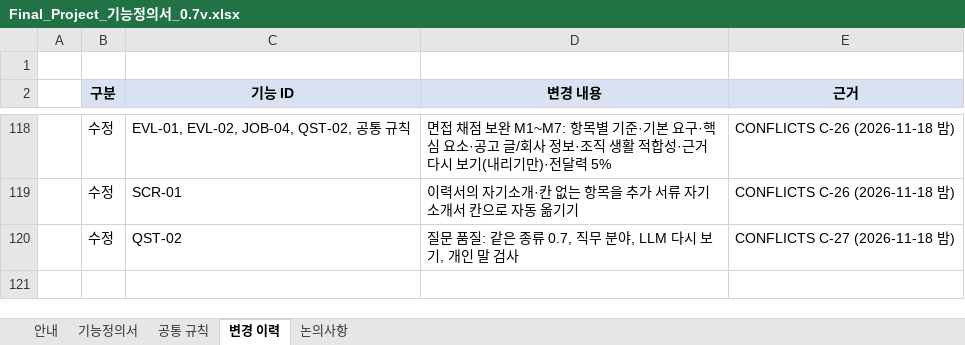
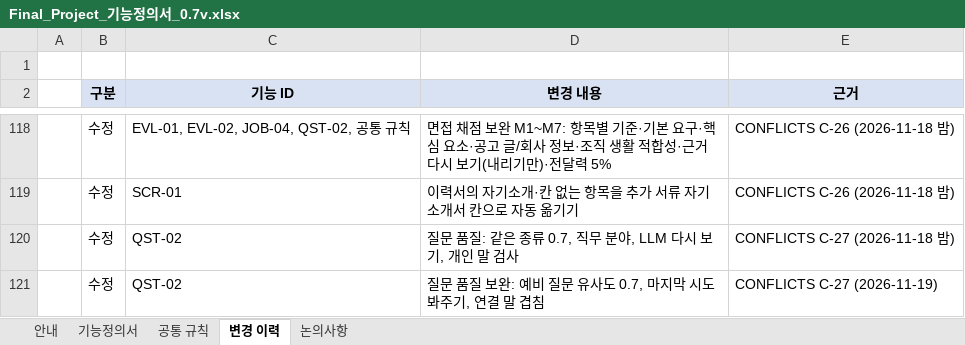
Before and after one commit to lampinthejini/home-work, an Excel workbook: HWF(TeamMAKE)/개인용/Final_Project_기능정의서_0.7v.xlsx, sheet 변경 이력, drawn as a sheet; only a part is shown, gaps mark what is left out; values as stored, in another font and other column widths than the file's, no borders; the diff names each change by its address in the sheet, - before the commit and + after, or states it on an @@ line.

```diff
--- a/HWF(TeamMAKE)/개인용/Final_Project_기능정의서_0.7v.xlsx (sheet 변경 이력)
+++ b/HWF(TeamMAKE)/개인용/Final_Project_기능정의서_0.7v.xlsx (sheet 변경 이력)
+row 121:  | 수정 | QST-02 | 질문 품질 보완: 예비 질문 유사도 0.7, 마지막 시도 봐주기, 연결 말 겹침 | CONFLICTS C-27 (2026-11-19)
```
Also changed, not shown: sheet 기능정의서, HWF(TeamMAKE)/개인용/Final_Project_테스트케이스_v0.7.xlsx, 5 other files.
